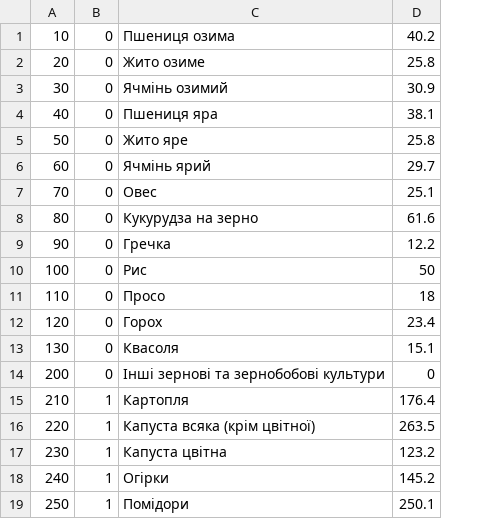
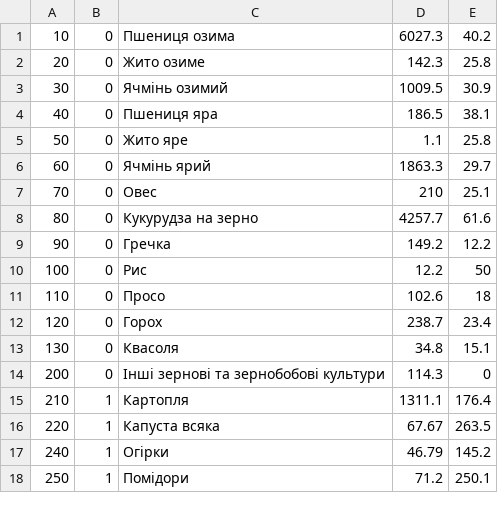
Before and after one commit to keenethics/agropoll, a CSV file: private/crops.csv, drawn as a sheet; only a part is shown; removed rows and columns are numbered as before the commit, all else as after; the diff names each change by its address in the sheet, - before the commit and + after, or states it on an @@ line.

```diff
--- a/private/crops.csv
+++ b/private/crops.csv
+column D, rows 1-18: 6027.3 | 142.3 | 1009.5 | 186.5 | 1.1 | 1863.3 | 210 | 4257.7 | 149.2 | 12.2 | 102.6 | 238.7 | 34.8 | 114.3 | 1311.1 | 67.67 | 46.79 | 71.2
-C16: Капуста всяка (крім цвітної)
+C16: Капуста всяка
-row 17: 230 | 1 | Капуста цвітна | 123.2
```
Also changed, not shown: 5 other files.
